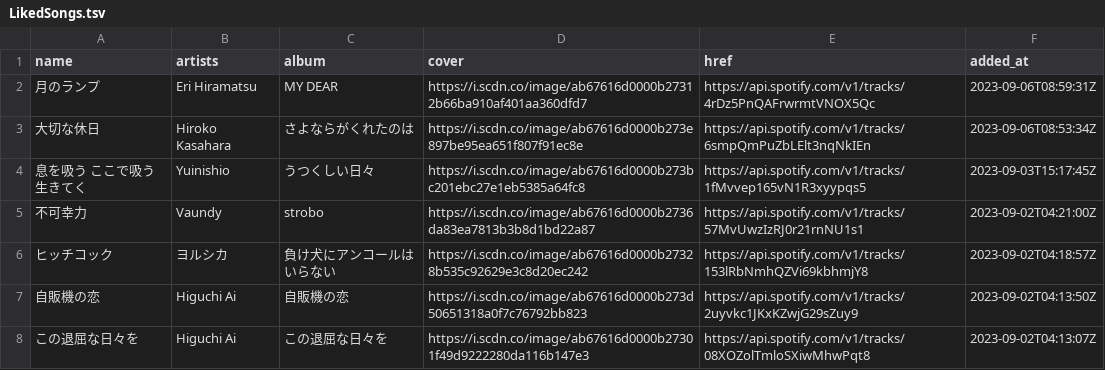
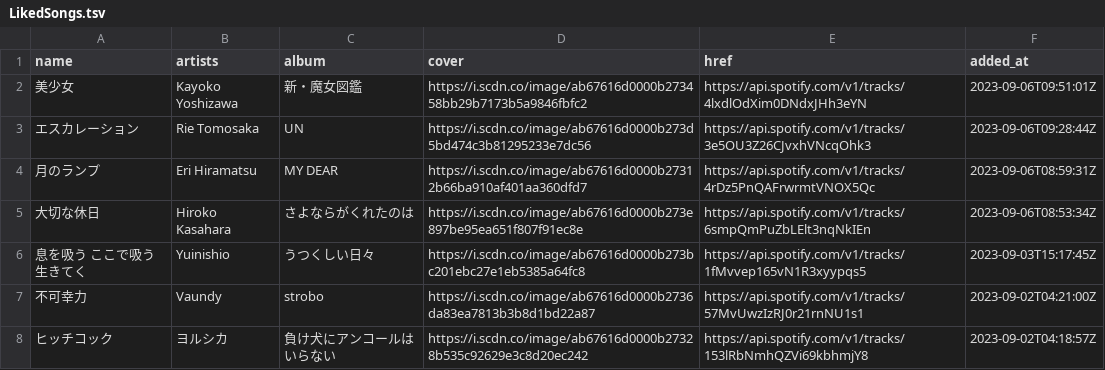
Before and after one commit to nyok/MySpotifyLikedSongs, a TSV file: LikedSongs/LikedSongs.tsv, drawn as a sheet; only a part is shown; the shorter side is filled out with more unchanged rows; the diff names each change by its address in the sheet, - before the commit and + after, or states it on an @@ line.

Commit message:
New songs (Automatic update)

```diff
--- a/LikedSongs/LikedSongs.tsv
+++ b/LikedSongs/LikedSongs.tsv
+row 2: 美少女 | Kayoko Yoshizawa | 新・魔女図鑑 | https://i.scdn.co/image/ab67616d0000b273458bb29b7173b5a9846fbfc2 | https://api.spotify.com/v1/tracks/4lxdlOdXim0DNdxJHh3eYN | 2023-09-06T09:51:01Z
+row 3: エスカレーション | Rie Tomosaka | UN | https://i.scdn.co/image/ab67616d0000b273d5bd474c3b81295233e7dc56 | https://api.spotify.com/v1/tracks/3e5OU3Z26CJvxhVNcqOhk3 | 2023-09-06T09:28:44Z
```
